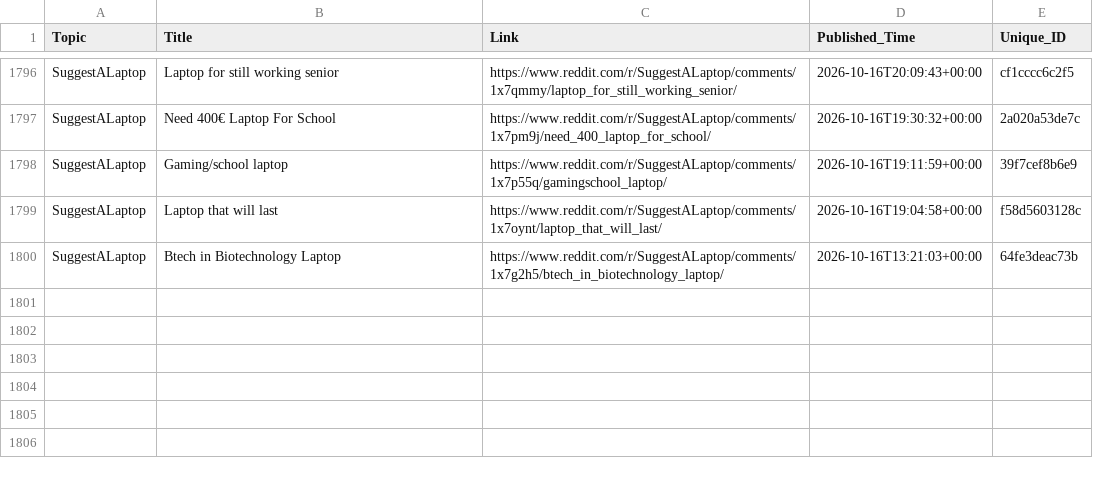
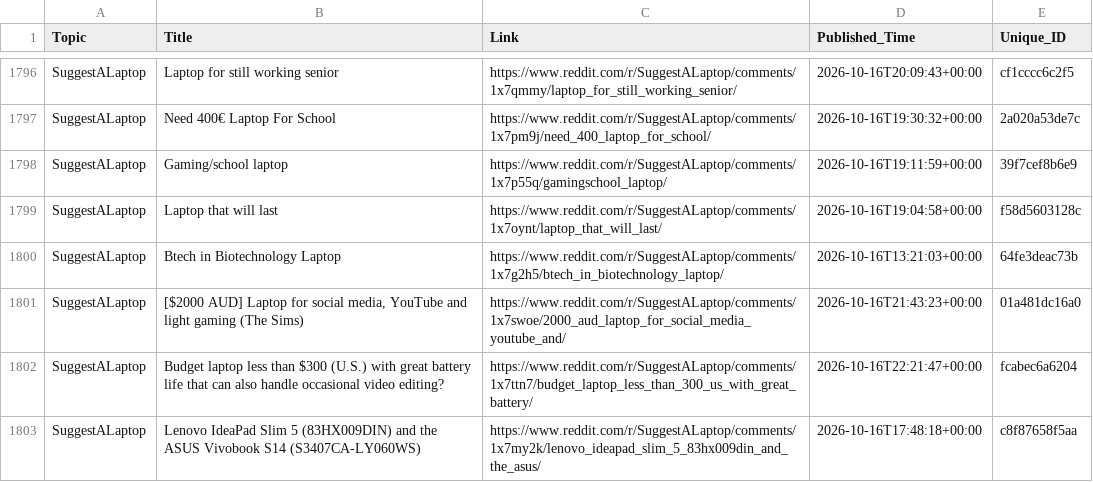
Before and after one commit to sidhu2690/EB_reddit, a CSV file: posts.csv, drawn as a sheet; only a part is shown, gaps mark what is left out.

```diff
--- a/posts.csv
+++ b/posts.csv
@@ -1800 +1800,4 @@ SuggestALaptop,Laptop that will last,https://www.reddit.com/r/SuggestALaptop/com
 SuggestALaptop,Btech in Biotechnology Laptop,https://www.reddit.com/r/SuggestALaptop/comments/1x7g2h5/btech_in_biotechnology_laptop/,2026-10-16T13:21:03+00:00,64fe3deac73b
+SuggestALaptop,"[$2000 AUD] Laptop for social media, YouTube and light gaming (The Sims)",https://www.reddit.com/r/SuggestALaptop/comments/1x7swoe/2000_aud_laptop_for_social_media_youtube_and/,2026-10-16T21:43:23+00:00,01a481dc16a0
+SuggestALaptop,Budget laptop less than $300 (U.S.) with great battery life that can also handle occasional video editing?,https://www.reddit.com/r/SuggestALaptop/comments/1x7ttn7/budget_laptop_less_than_300_us_with_great_battery/,2026-10-16T22:21:47+00:00,fcabec6a6204
+SuggestALaptop,Lenovo IdeaPad Slim 5 (83HX009DIN) and the ASUS Vivobook S14 (S3407CA-LY060WS),https://www.reddit.com/r/SuggestALaptop/comments/1x7my2k/lenovo_ideapad_slim_5_83hx009din_and_the_asus/,2026-10-16T17:48:18+00:00,c8f87658f5aa
```
